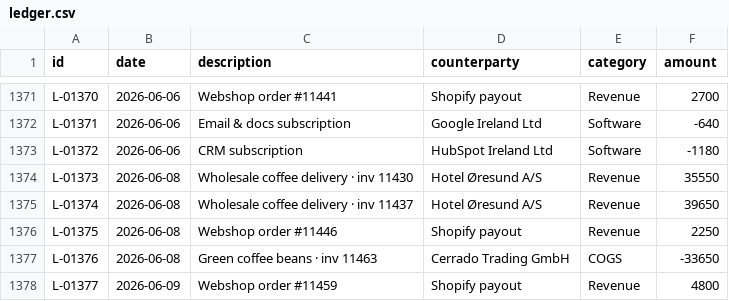
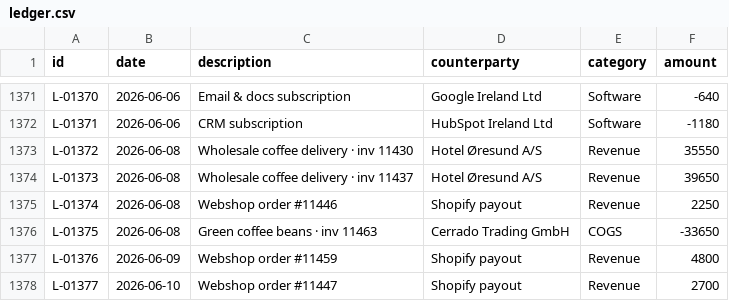
Before and after one commit to justaspetrauskas/ledger-lens, a CSV file: src/data/ledger.csv, drawn as a sheet; only a part is shown, gaps mark what is left out; the diff covers the shown part only; the diff names each change by its address in the sheet, - before the commit and + after, or states it on an @@ line.

```diff
--- a/src/data/ledger.csv
+++ b/src/data/ledger.csv
-C1371 (description): Webshop order #11441
+C1371 (description): Email & docs subscription
-D1371 (counterparty): Shopify payout
+D1371 (counterparty): Google Ireland Ltd
-E1371 (category): Revenue
+E1371 (category): Software
-F1371 (amount): 2700
+F1371 (amount): -640
-C1372 (description): Email & docs subscription
+C1372 (description): CRM subscription
-D1372 (counterparty): Google Ireland Ltd
+D1372 (counterparty): HubSpot Ireland Ltd
-F1372 (amount): -640
+F1372 (amount): -1180
-B1373 (date): 2026-06-06
+B1373 (date): 2026-06-08
-C1373 (description): CRM subscription
+C1373 (description): Wholesale coffee delivery · inv 11430
-D1373 (counterparty): HubSpot Ireland Ltd
+D1373 (counterparty): Hotel Øresund A/S
-E1373 (category): Software
+E1373 (category): Revenue
-F1373 (amount): -1180
+F1373 (amount): 35550
-C1374 (description): Wholesale coffee delivery · inv 11430
+C1374 (description): Wholesale coffee delivery · inv 11437
-F1374 (amount): 35550
+F1374 (amount): 39650
-C1375 (description): Wholesale coffee delivery · inv 11437
+C1375 (description): Webshop order #11446
-D1375 (counterparty): Hotel Øresund A/S
+D1375 (counterparty): Shopify payout
-F1375 (amount): 39650
+F1375 (amount): 2250
-C1376 (description): Webshop order #11446
+C1376 (description): Green coffee beans · inv 11463
-D1376 (counterparty): Shopify payout
+D1376 (counterparty): Cerrado Trading GmbH
-E1376 (category): Revenue
+E1376 (category): COGS
-F1376 (amount): 2250
+F1376 (amount): -33650
-B1377 (date): 2026-06-08
+B1377 (date): 2026-06-09
-C1377 (description): Green coffee beans · inv 11463
+C1377 (description): Webshop order #11459
-D1377 (counterparty): Cerrado Trading GmbH
+D1377 (counterparty): Shopify payout
-E1377 (category): COGS
+E1377 (category): Revenue
-F1377 (amount): -33650
+F1377 (amount): 4800
-B1378 (date): 2026-06-09
+B1378 (date): 2026-06-10
-C1378 (description): Webshop order #11459
+C1378 (description): Webshop order #11447
-F1378 (amount): 4800
+F1378 (amount): 2700
```
Also changed, not shown: 1 added row, 2 removed rows and 94 edited cells elsewhere in this file, 8 other files.
